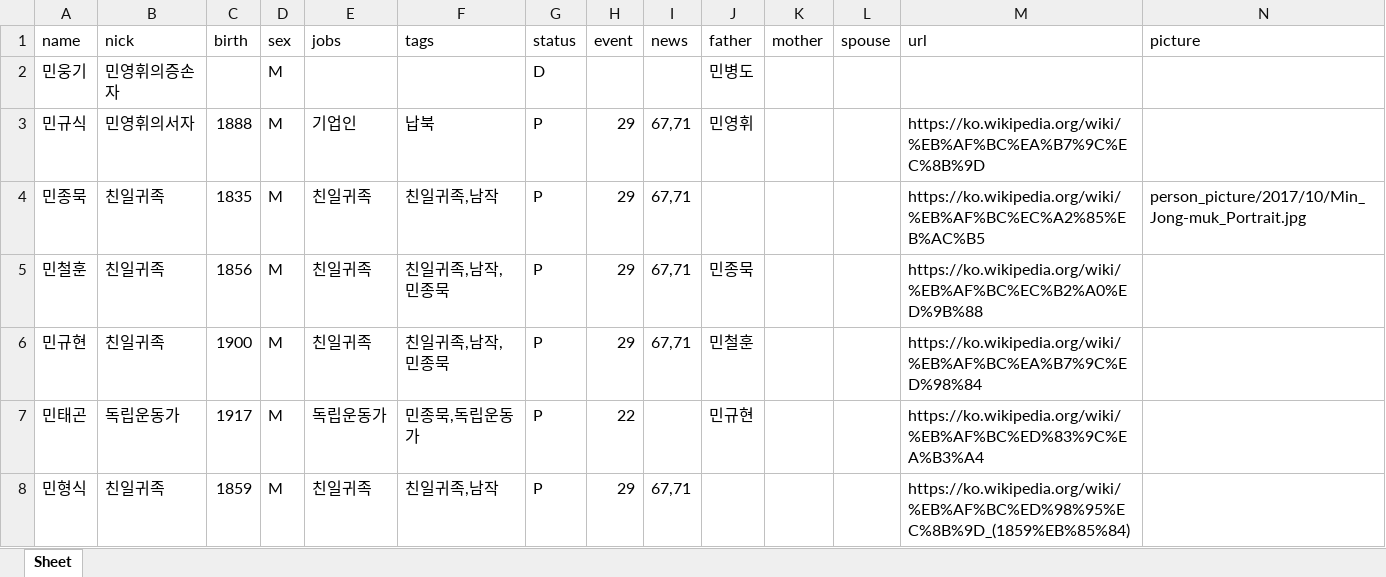
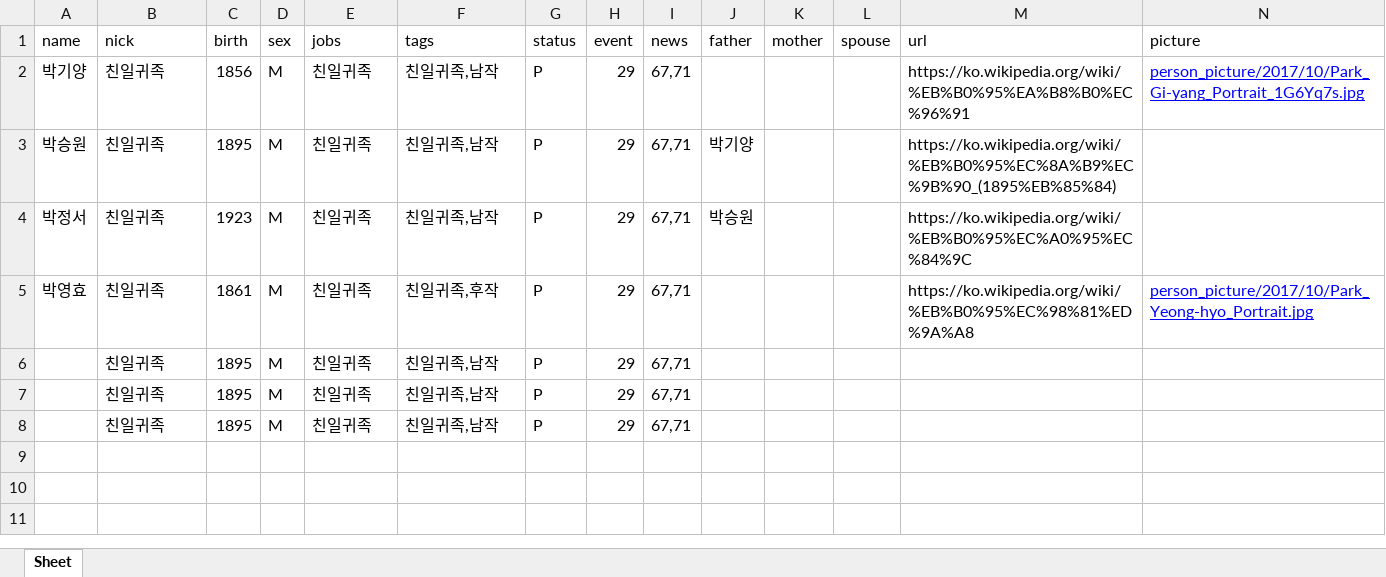
Before and after one commit to happychallenge/mySite, an Excel workbook: person.xlsx, sheet Sheet, drawn as a sheet; values as stored, in another font and other column widths than the file's, no borders; removed rows and columns are numbered as before the commit, all else as after; the diff names each change by its address in the sheet, - before the commit and + after, or states it on an @@ line.

```diff
--- a/person.xlsx (sheet Sheet)
+++ b/person.xlsx (sheet Sheet)
-row 2: 민웅기 | 민영휘의증손자 |  | M |  |  | D |  |  | 민병도
-row 3: 민규식 | 민영휘의서자 | 1888 | M | 기업인 | 납북 | P | 29 | 67,71 | 민영휘 |  |  | https://ko.wikipedia.org/wiki/%EB%AF%BC%EA%B7%9C%EC%8B%9D
-A2 (name): 민종묵
+A2 (name): 박기양
-C2 (birth): 1835
+C2 (birth): 1856
-M2 (url): https://ko.wikipedia.org/wiki/%EB%AF%BC%EC%A2%85%EB%AC%B5
+M2 (url): https://ko.wikipedia.org/wiki/%EB%B0%95%EA%B8%B0%EC%96%91
-N2 (picture): person_picture/2017/10/Min_Jong-muk_Portrait.jpg
+N2 (picture): person_picture/2017/10/Park_Gi-yang_Portrait_1G6Yq7s.jpg
@@ N2 underline: off → on, text colour: black → #0000FF @@
-A3 (name): 민철훈
+A3 (name): 박승원
-C3 (birth): 1856
+C3 (birth): 1895
-F3:F4 (tags): 친일귀족,남작,민종묵
+F3:F4 (tags): 친일귀족,남작
-J3 (father): 민종묵
+J3 (father): 박기양
-M3 (url): https://ko.wikipedia.org/wiki/%EB%AF%BC%EC%B2%A0%ED%9B%88
+M3 (url): https://ko.wikipedia.org/wiki/%EB%B0%95%EC%8A%B9%EC%9B%90_(1895%EB%85%84)
-A4 (name): 민규현
+A4 (name): 박정서
-C4 (birth): 1900
+C4 (birth): 1923
-J4 (father): 민철훈
+J4 (father): 박승원
-M4 (url): https://ko.wikipedia.org/wiki/%EB%AF%BC%EA%B7%9C%ED%98%84
+M4 (url): https://ko.wikipedia.org/wiki/%EB%B0%95%EC%A0%95%EC%84%9C
-row 7: 민태곤 | 독립운동가 | 1917 | M | 독립운동가 | 민종묵,독립운동가 | P | 22 |  | 민규현 |  |  | https://ko.wikipedia.org/wiki/%EB%AF%BC%ED%83%9C%EA%B3%A4
+row 5: 박영효 | 친일귀족 | 1861 | M | 친일귀족 | 친일귀족,후작 | P | 29 | 67,71 |  |  |  | https://ko.wikipedia.org/wiki/%EB%B0%95%EC%98%81%ED%9A%A8 | person_picture/2017/10/Park_Yeong-hyo_Portrait.jpg
-A6 (name): 민형식
+A6 (name): (empty)
-C6 (birth): 1859
+C6 (birth): 1895
-M6 (url): https://ko.wikipedia.org/wiki/%EB%AF%BC%ED%98%95%EC%8B%9D_(1859%EB%85%84)
+M6 (url): (empty)
+row 7:  | 친일귀족 | 1895 | M | 친일귀족 | 친일귀족,남작 | P | 29 | 67,71
+row 8:  | 친일귀족 | 1895 | M | 친일귀족 | 친일귀족,남작 | P | 29 | 67,71
```
Also changed, not shown: 18 other files.
